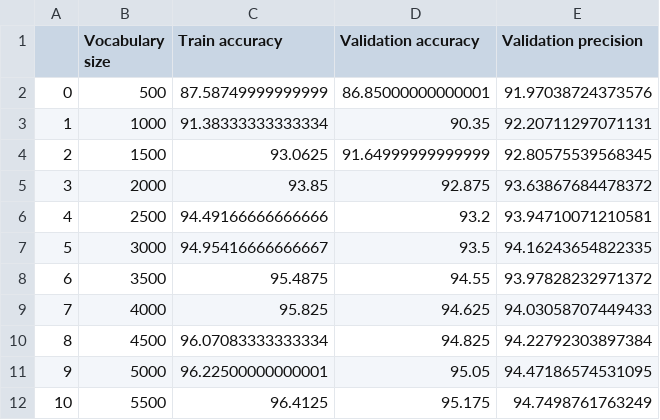
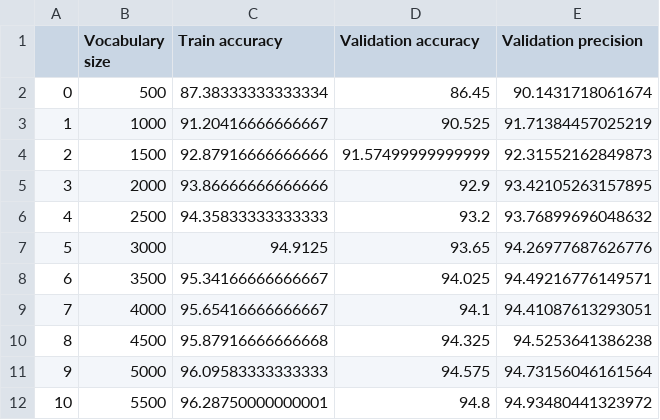
Before and after one commit to DavideLigari/clickbaits-recognition, a CSV file: data/naive_diff_voc_size_no_common_words.csv, drawn as a sheet; only a part is shown; the diff covers the shown part only.

```diff
--- a/data/naive_diff_voc_size_no_common_words.csv
+++ b/data/naive_diff_voc_size_no_common_words.csv
@@ -1,12 +1,12 @@
 ,Vocabulary size,Train accuracy,Validation accuracy,Validation precision
-0,500,87.58749999999999,86.85000000000001,91.97038724373576
-1,1000,91.38333333333334,90.35,92.20711297071131
-2,1500,93.0625,91.64999999999999,92.80575539568345
-3,2000,93.85,92.875,93.63867684478372
-4,2500,94.49166666666666,93.2,93.94710071210581
-5,3000,94.95416666666667,93.5,94.16243654822335
-6,3500,95.4875,94.55,93.97828232971372
-7,4000,95.825,94.625,94.03058707449433
-8,4500,96.07083333333334,94.825,94.22792303897384
-9,5000,96.22500000000001,95.05,94.47186574531095
-10,5500,96.4125,95.175,94.7498761763249
+0,500,87.38333333333334,86.45,90.1431718061674
+1,1000,91.20416666666667,90.525,91.71384457025219
+2,1500,92.87916666666666,91.57499999999999,92.31552162849873
+3,2000,93.86666666666666,92.9,93.42105263157895
+4,2500,94.35833333333333,93.2,93.76899696048632
+5,3000,94.9125,93.65,94.26977687626776
+6,3500,95.34166666666667,94.025,94.49216776149571
+7,4000,95.65416666666667,94.1,94.41087613293051
+8,4500,95.87916666666668,94.325,94.5253641386238
+9,5000,96.09583333333333,94.575,94.73156046161564
+10,5500,96.28750000000001,94.8,94.93480441323972
```
Also changed, not shown: 30 edited cells elsewhere in this file, data/naive_diff_voc_size.csv, data/naive_diff_voc_size_stemming.csv, 6 other files.
